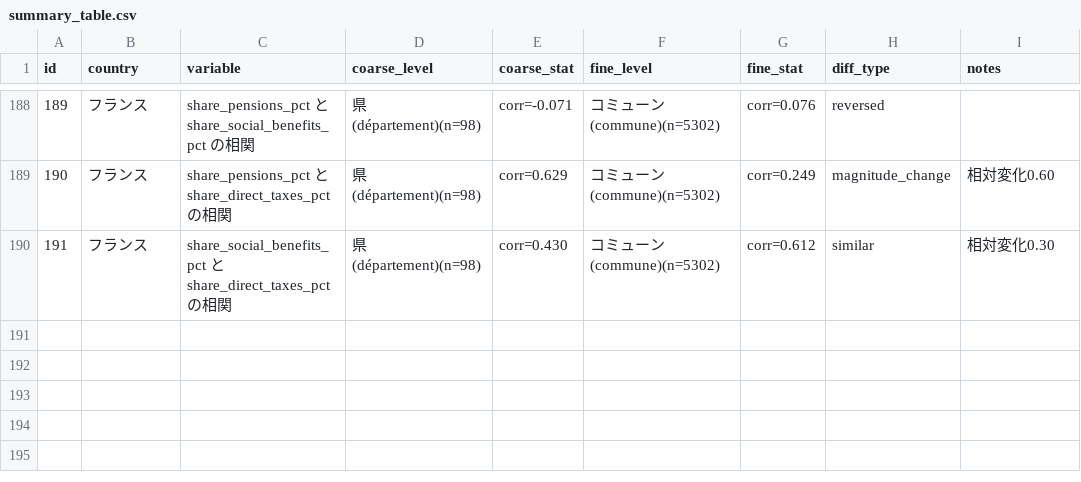
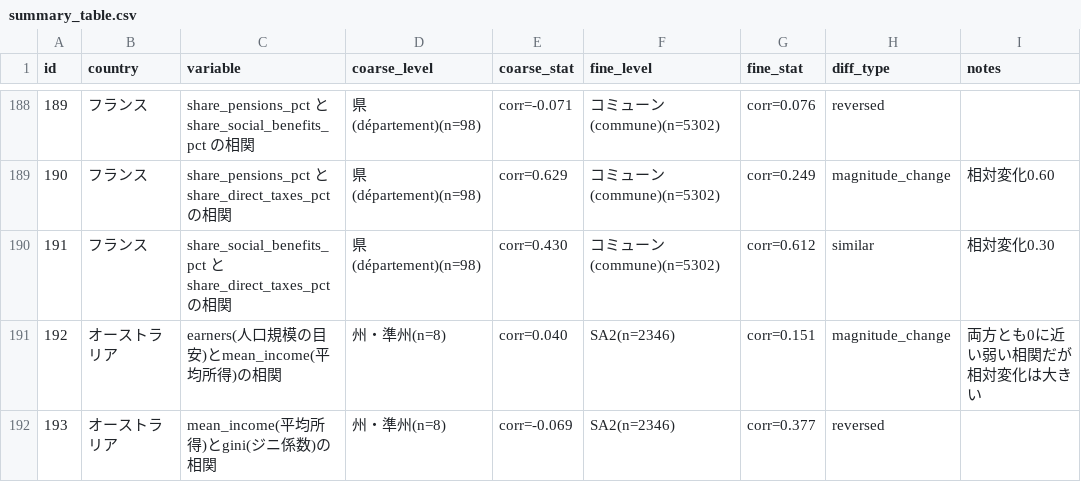
Before and after one commit to rickyssss/-aggregation-bias-thesis, a CSV file: results/summary_table.csv, drawn as a sheet; only a part is shown, gaps mark what is left out.

```diff
--- a/results/summary_table.csv
+++ b/results/summary_table.csv
@@ -190 +190,3 @@ id,country,variable,coarse_level,coarse_stat,fine_level,fine_stat,diff_type,note
 191,フランス,share_social_benefits_pct と share_direct_taxes_pct の相関,県(département)(n=98),corr=0.430,コミューン(commune)(n=5302),corr=0.612,similar,相対変化0.30
+192,オーストラリア,earners(人口規模の目安)とmean_income(平均所得)の相関,州・準州(n=8),corr=0.040,SA2(n=2346),corr=0.151,magnitude_change,両方とも0に近い弱い相関だが相対変化は大きい
+193,オーストラリア,mean_income(平均所得)とgini(ジニ係数)の相関,州・準州(n=8),corr=-0.069,SA2(n=2346),corr=0.377,reversed,
```
Also changed, not shown: queue/candidate_pairs.csv, 3 other files.
